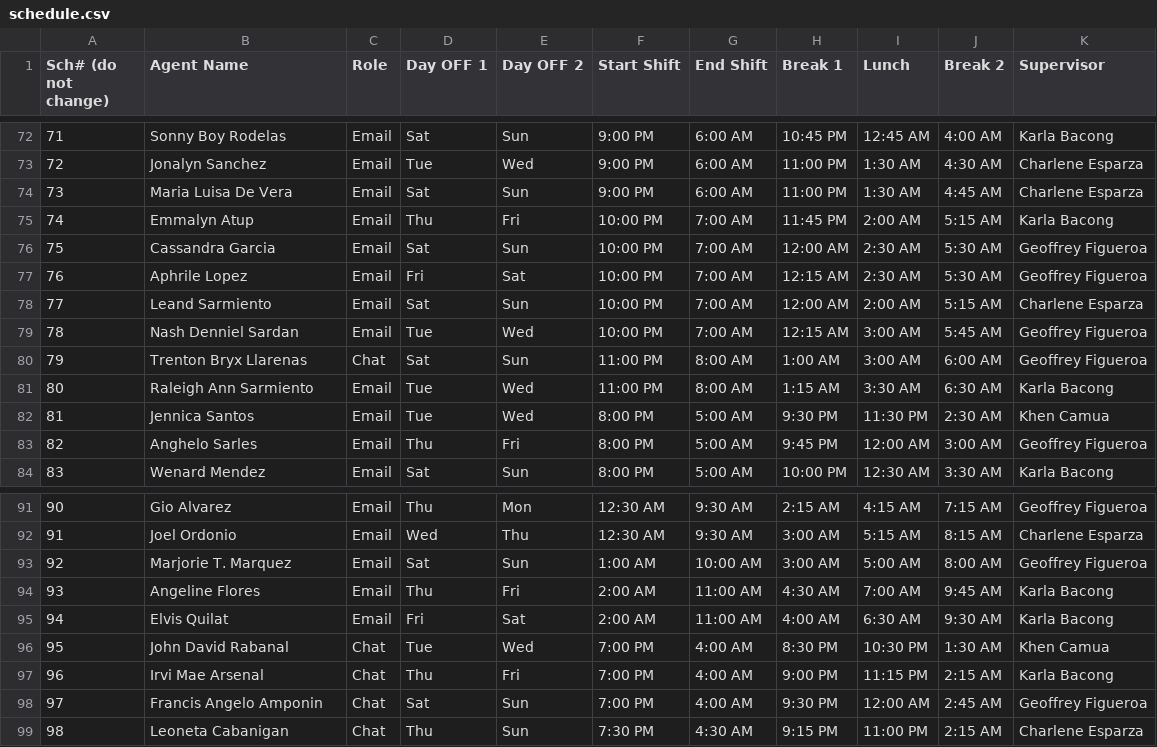
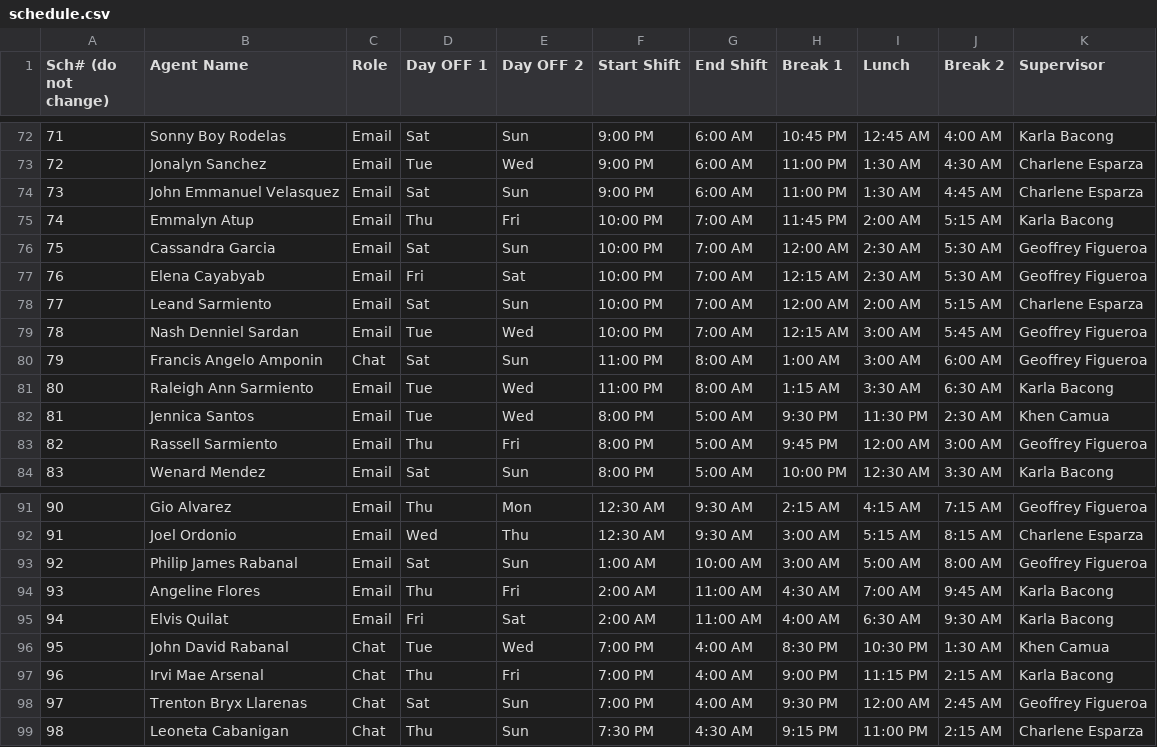
Before and after one commit to kcgallego-blip/mpg-platform, a CSV file: schedule.csv, drawn as a sheet; only a part is shown, gaps mark what is left out; the diff covers the shown part only.

```diff
--- a/schedule.csv
+++ b/schedule.csv
@@ -73,12 +73,12 @@ Sch# (do not change),Agent Name,Role,Day OFF 1,Day OFF 2,Start Shift,End Shift,B
 72,Jonalyn Sanchez,Email,Tue,Wed,9:00 PM,6:00 AM,11:00 PM,1:30 AM,4:30 AM,Charlene Esparza
-73,Maria Luisa De Vera,Email,Sat,Sun,9:00 PM,6:00 AM,11:00 PM,1:30 AM,4:45 AM,Charlene Esparza
+73,John Emmanuel Velasquez,Email,Sat,Sun,9:00 PM,6:00 AM,11:00 PM,1:30 AM,4:45 AM,Charlene Esparza
 74,Emmalyn Atup,Email,Thu,Fri,10:00 PM,7:00 AM,11:45 PM,2:00 AM,5:15 AM,Karla Bacong
 75,Cassandra Garcia,Email,Sat,Sun,10:00 PM,7:00 AM,12:00 AM,2:30 AM,5:30 AM,Geoffrey Figueroa
-76,Aphrile Lopez,Email,Fri,Sat,10:00 PM,7:00 AM,12:15 AM,2:30 AM,5:30 AM,Geoffrey Figueroa
+76,Elena Cayabyab,Email,Fri,Sat,10:00 PM,7:00 AM,12:15 AM,2:30 AM,5:30 AM,Geoffrey Figueroa
 77,Leand Sarmiento,Email,Sat,Sun,10:00 PM,7:00 AM,12:00 AM,2:00 AM,5:15 AM,Charlene Esparza
 78,Nash Denniel Sardan,Email,Tue,Wed,10:00 PM,7:00 AM,12:15 AM,3:00 AM,5:45 AM,Geoffrey Figueroa
-79,Trenton Bryx Llarenas,Chat,Sat,Sun,11:00 PM,8:00 AM,1:00 AM,3:00 AM,6:00 AM,Geoffrey Figueroa
+79,Francis Angelo Amponin,Chat,Sat,Sun,11:00 PM,8:00 AM,1:00 AM,3:00 AM,6:00 AM,Geoffrey Figueroa
 80,Raleigh Ann Sarmiento,Email,Tue,Wed,11:00 PM,8:00 AM,1:15 AM,3:30 AM,6:30 AM,Karla Bacong
 81,Jennica Santos,Email,Tue,Wed,8:00 PM,5:00 AM,9:30 PM,11:30 PM,2:30 AM,Khen Camua
-82,Anghelo Sarles,Email,Thu,Fri,8:00 PM,5:00 AM,9:45 PM,12:00 AM,3:00 AM,Geoffrey Figueroa
+82,Rassell Sarmiento,Email,Thu,Fri,8:00 PM,5:00 AM,9:45 PM,12:00 AM,3:00 AM,Geoffrey Figueroa
 83,Wenard Mendez,Email,Sat,Sun,8:00 PM,5:00 AM,10:00 PM,12:30 AM,3:30 AM,Karla Bacong
@@ -92,3 +92,3 @@ Sch# (do not change),Agent Name,Role,Day OFF 1,Day OFF 2,Start Shift,End Shift,B
 91,Joel Ordonio,Email,Wed,Thu,12:30 AM,9:30 AM,3:00 AM,5:15 AM,8:15 AM,Charlene Esparza
-92,Marjorie T. Marquez,Email,Sat,Sun,1:00 AM,10:00 AM,3:00 AM,5:00 AM,8:00 AM,Geoffrey Figueroa
+92,Philip James Rabanal,Email,Sat,Sun,1:00 AM,10:00 AM,3:00 AM,5:00 AM,8:00 AM,Geoffrey Figueroa
 93,Angeline Flores,Email,Thu,Fri,2:00 AM,11:00 AM,4:30 AM,7:00 AM,9:45 AM,Karla Bacong
@@ -97,3 +97,3 @@ Sch# (do not change),Agent Name,Role,Day OFF 1,Day OFF 2,Start Shift,End Shift,B
 96,Irvi Mae Arsenal,Chat,Thu,Fri,7:00 PM,4:00 AM,9:00 PM,11:15 PM,2:15 AM,Karla Bacong
-97,Francis Angelo Amponin,Chat,Sat,Sun,7:00 PM,4:00 AM,9:30 PM,12:00 AM,2:45 AM,Geoffrey Figueroa
+97,Trenton Bryx Llarenas,Chat,Sat,Sun,7:00 PM,4:00 AM,9:30 PM,12:00 AM,2:45 AM,Geoffrey Figueroa
 98,Leoneta Cabanigan,Chat,Thu,Sun,7:30 PM,4:30 AM,9:15 PM,11:00 PM,2:15 AM,Charlene Esparza
```
Also changed, not shown: 39 edited cells elsewhere in this file, 2 other files.
